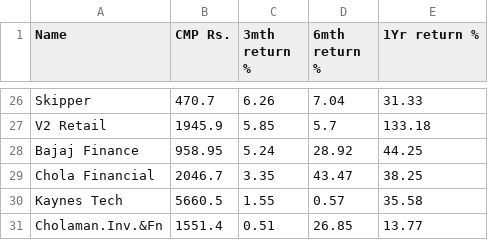
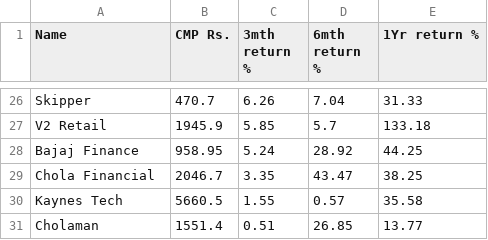
Before and after one commit to misterdas/garp, a CSV file: GARP_prev.csv, drawn as a sheet; only a part is shown, gaps mark what is left out.

Commit message:
Update GARP_prev.csv

```diff
--- a/GARP_prev.csv
+++ b/GARP_prev.csv
@@ -30,2 +30,2 @@ Chola Financial,2046.7,3.35,43.47,38.25
 Kaynes Tech,5660.5,1.55,0.57,35.58
-Cholaman.Inv.&Fn,1551.4,0.51,26.85,13.77
+Cholaman,1551.4,0.51,26.85,13.77
```
